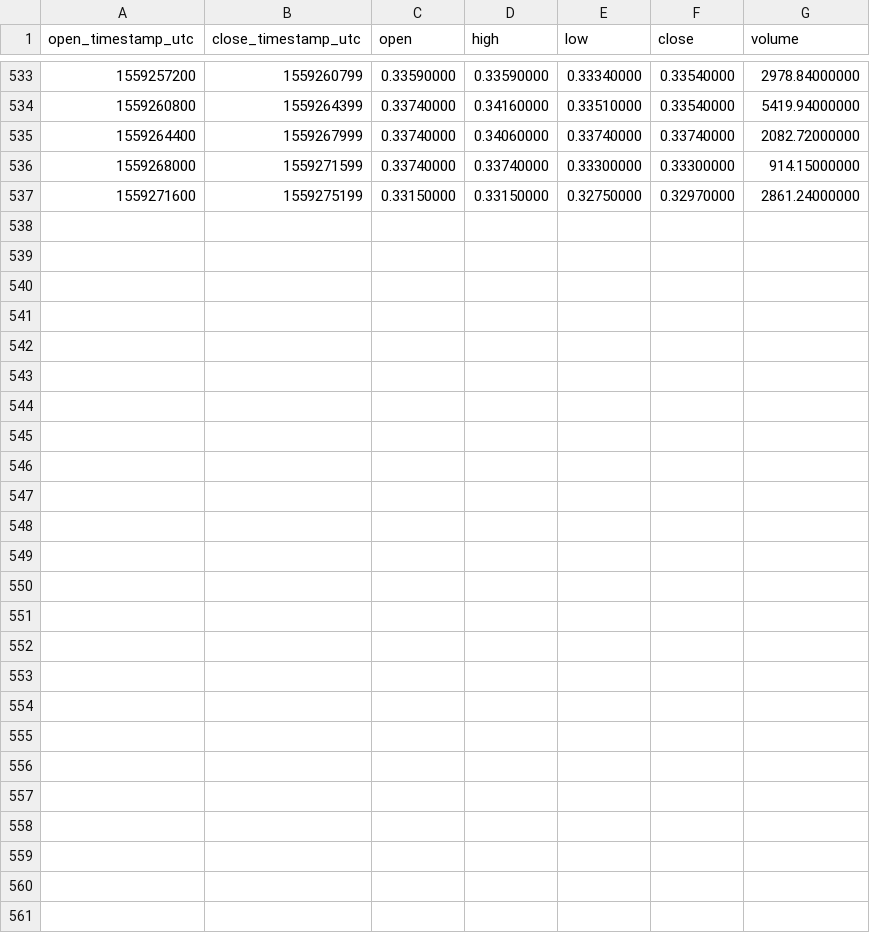
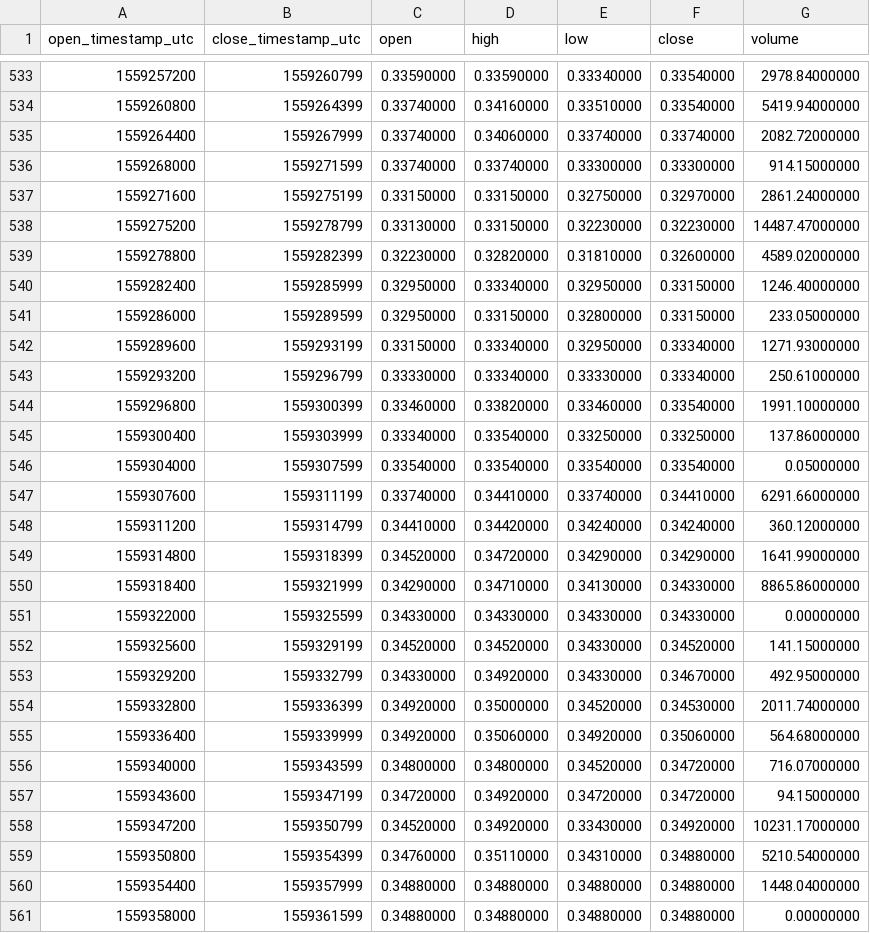
Before and after one commit to cryptobigbro/binance-BATPAX, a CSV file: binance-BATPAX-1h.csv, drawn as a sheet; only a part is shown, gaps mark what is left out; the diff names each change by its address in the sheet, - before the commit and + after, or states it on an @@ line.

Commit message:
Update OHLCV data.

```diff
--- a/binance-BATPAX-1h.csv
+++ b/binance-BATPAX-1h.csv
+row 538: 1559275200 | 1559278799 | 0.33130000 | 0.33150000 | 0.32230000 | 0.32230000 | 14487.47000000
+row 539: 1559278800 | 1559282399 | 0.32230000 | 0.32820000 | 0.31810000 | 0.32600000 | 4589.02000000
+row 540: 1559282400 | 1559285999 | 0.32950000 | 0.33340000 | 0.32950000 | 0.33150000 | 1246.40000000
+row 541: 1559286000 | 1559289599 | 0.32950000 | 0.33150000 | 0.32800000 | 0.33150000 | 233.05000000
+row 542: 1559289600 | 1559293199 | 0.33150000 | 0.33340000 | 0.32950000 | 0.33340000 | 1271.93000000
+row 543: 1559293200 | 1559296799 | 0.33330000 | 0.33340000 | 0.33330000 | 0.33340000 | 250.61000000
+row 544: 1559296800 | 1559300399 | 0.33460000 | 0.33820000 | 0.33460000 | 0.33540000 | 1991.10000000
+row 545: 1559300400 | 1559303999 | 0.33340000 | 0.33540000 | 0.33250000 | 0.33250000 | 137.86000000
+row 546: 1559304000 | 1559307599 | 0.33540000 | 0.33540000 | 0.33540000 | 0.33540000 | 0.05000000
+row 547: 1559307600 | 1559311199 | 0.33740000 | 0.34410000 | 0.33740000 | 0.34410000 | 6291.66000000
+row 548: 1559311200 | 1559314799 | 0.34410000 | 0.34420000 | 0.34240000 | 0.34240000 | 360.12000000
+row 549: 1559314800 | 1559318399 | 0.34520000 | 0.34720000 | 0.34290000 | 0.34290000 | 1641.99000000
+row 550: 1559318400 | 1559321999 | 0.34290000 | 0.34710000 | 0.34130000 | 0.34330000 | 8865.86000000
+row 551: 1559322000 | 1559325599 | 0.34330000 | 0.34330000 | 0.34330000 | 0.34330000 | 0.00000000
+row 552: 1559325600 | 1559329199 | 0.34520000 | 0.34520000 | 0.34330000 | 0.34520000 | 141.15000000
+row 553: 1559329200 | 1559332799 | 0.34330000 | 0.34920000 | 0.34330000 | 0.34670000 | 492.95000000
+row 554: 1559332800 | 1559336399 | 0.34920000 | 0.35000000 | 0.34520000 | 0.34530000 | 2011.74000000
+row 555: 1559336400 | 1559339999 | 0.34920000 | 0.35060000 | 0.34920000 | 0.35060000 | 564.68000000
+row 556: 1559340000 | 1559343599 | 0.34800000 | 0.34800000 | 0.34520000 | 0.34720000 | 716.07000000
+row 557: 1559343600 | 1559347199 | 0.34720000 | 0.34920000 | 0.34720000 | 0.34720000 | 94.15000000
+row 558: 1559347200 | 1559350799 | 0.34520000 | 0.34920000 | 0.33430000 | 0.34920000 | 10231.17000000
+row 559: 1559350800 | 1559354399 | 0.34760000 | 0.35110000 | 0.34310000 | 0.34880000 | 5210.54000000
+row 560: 1559354400 | 1559357999 | 0.34880000 | 0.34880000 | 0.34880000 | 0.34880000 | 1448.04000000
+row 561: 1559358000 | 1559361599 | 0.34880000 | 0.34880000 | 0.34880000 | 0.34880000 | 0.00000000
```
Also changed, not shown: binance-BATPAX-1d.csv, 2 other files.
